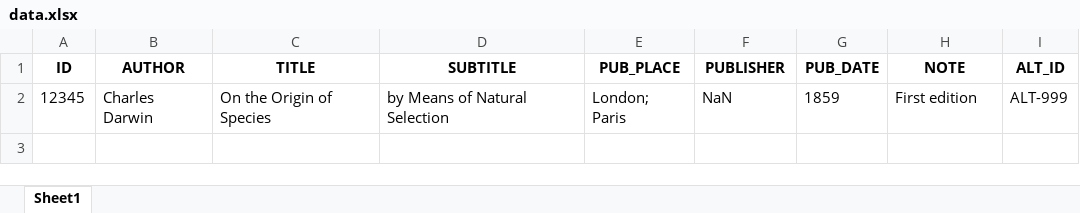
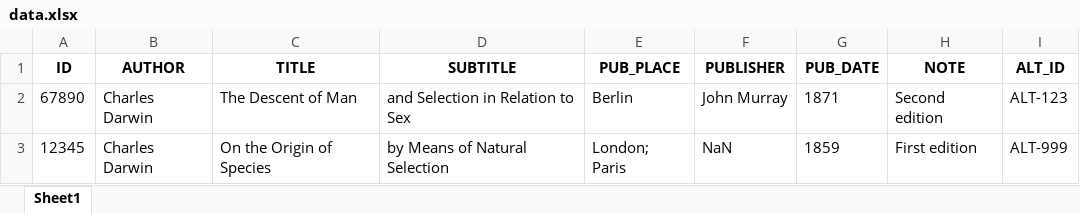
Before and after one commit to sbrzt/marc2lod, an Excel workbook: output/data.xlsx, sheet Sheet1, drawn as a sheet; values as stored, in another font and other column widths than the file's, no borders; the diff names each change by its address in the sheet, - before the commit and + after, or states it on an @@ line.

```diff
--- a/output/data.xlsx (sheet Sheet1)
+++ b/output/data.xlsx (sheet Sheet1)
+row 2: 67890 | Charles Darwin | The Descent of Man | and Selection in Relation to Sex | Berlin | John Murray | 1871 | Second edition | ALT-123
```
Also changed, not shown: 8 other files.
